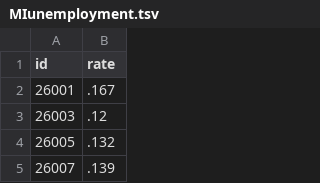
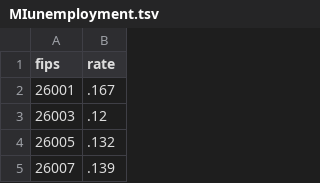
Before and after one commit to ChantzJ/ChantzJ.github.io, a TSV file: MIunemployment.tsv, drawn as a sheet; only a part is shown.

Commit message:
Update MIunemployment.tsv
Id -> fips

```diff
--- a/MIunemployment.tsv
+++ b/MIunemployment.tsv
@@ -1,2 +1,2 @@
-id	rate
+fips	rate
 26001	.167
```
